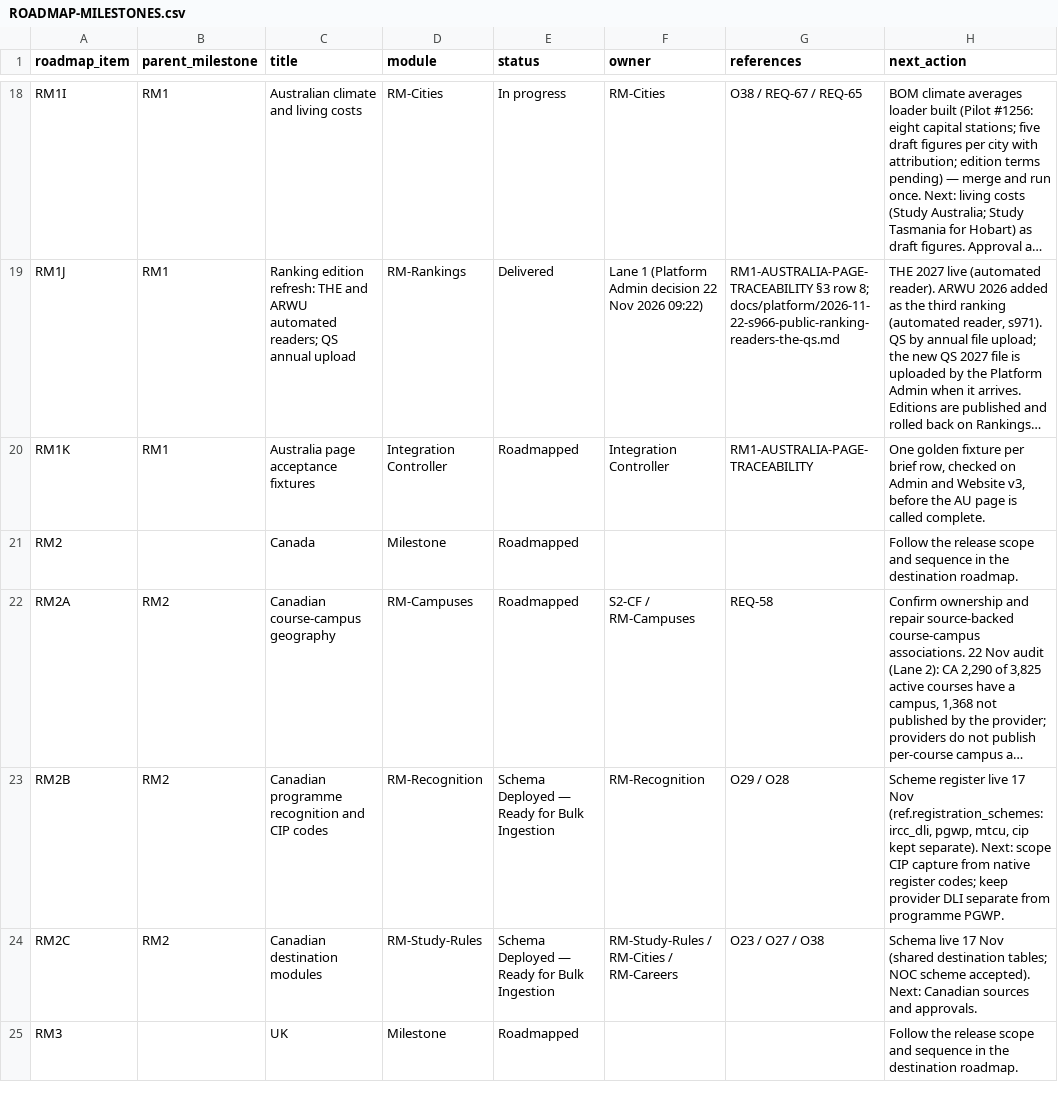
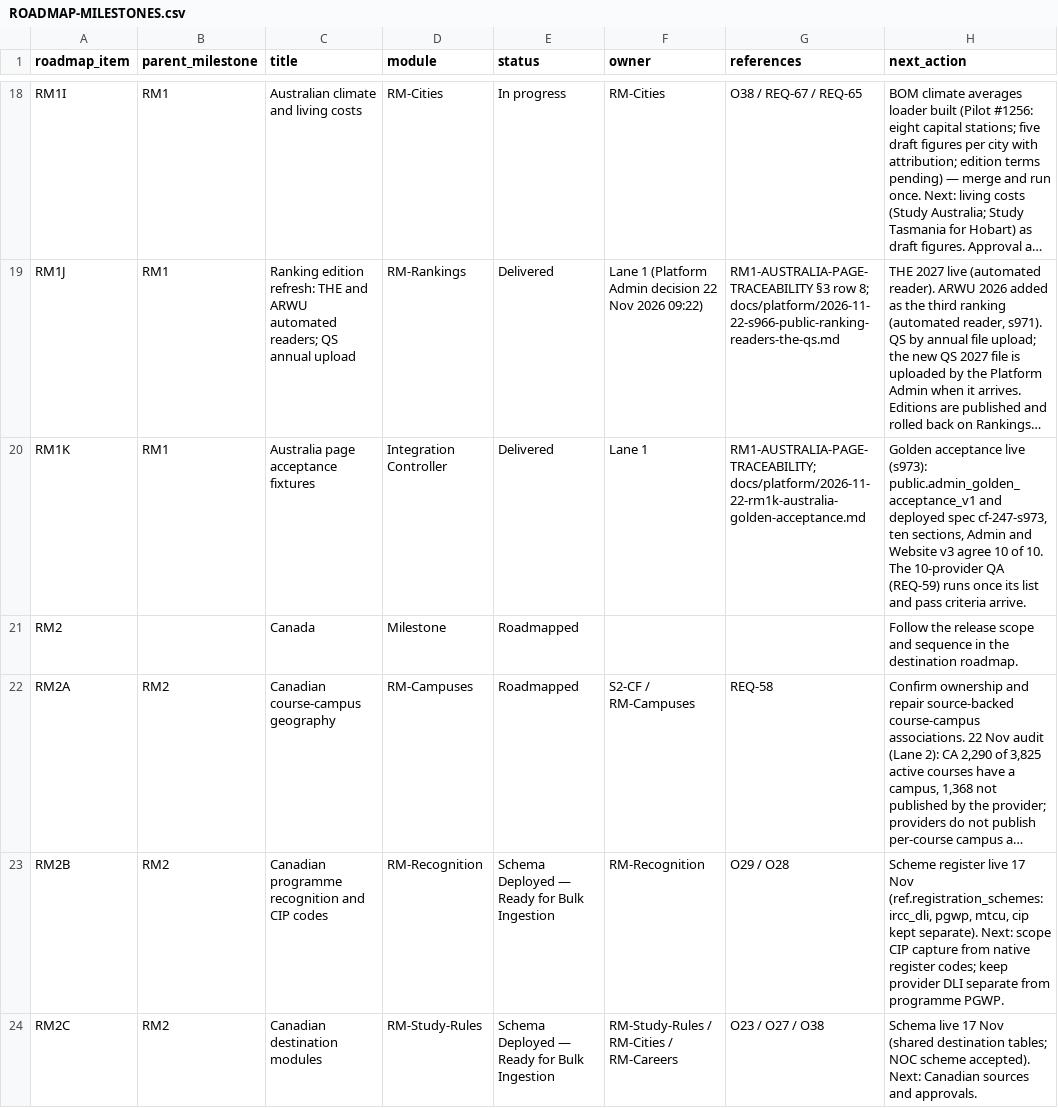
Before and after one commit to msinghbs-ai/coursefinder-admin, a CSV file: docs/Roadmap/2026-01/ROADMAP-MILESTONES.csv, drawn as a sheet; only a part is shown, gaps mark what is left out; the shorter side is filled out with more unchanged rows; long unchanged cells end in …; the diff names each change by its address in the sheet, - before the commit and + after, or states it on an @@ line.

```diff
--- a/docs/Roadmap/2026-01/ROADMAP-MILESTONES.csv
+++ b/docs/Roadmap/2026-01/ROADMAP-MILESTONES.csv
-E20 (status): Roadmapped
+E20 (status): Delivered
-F20 (owner): Integration Controller
+F20 (owner): Lane 1
-G20 (references): RM1-AUSTRALIA-PAGE-TRACEABILITY
+G20 (references): RM1-AUSTRALIA-PAGE-TRACEABILITY; docs/platform/2026-11-22-rm1k-australia-golden-acceptance.md
-H20 (next_action): One golden fixture per brief row, checked on Admin and Website v3, before the AU page is called complete.
+H20 (next_action): Golden acceptance live (s973): public.admin_golden_acceptance_v1 and deployed spec cf-247-s973, ten sections, Admin and Website v3 agree 10 of 10. The 10-provider QA (REQ-59) runs once its list and pass criteria arrive.
```
Also changed, not shown: docs/Roadmap/2026-01/ROADMAP-ENGAGEMENTS.csv, docs/integrations/CONSUMER-REQUESTS.csv, 9 other files.
